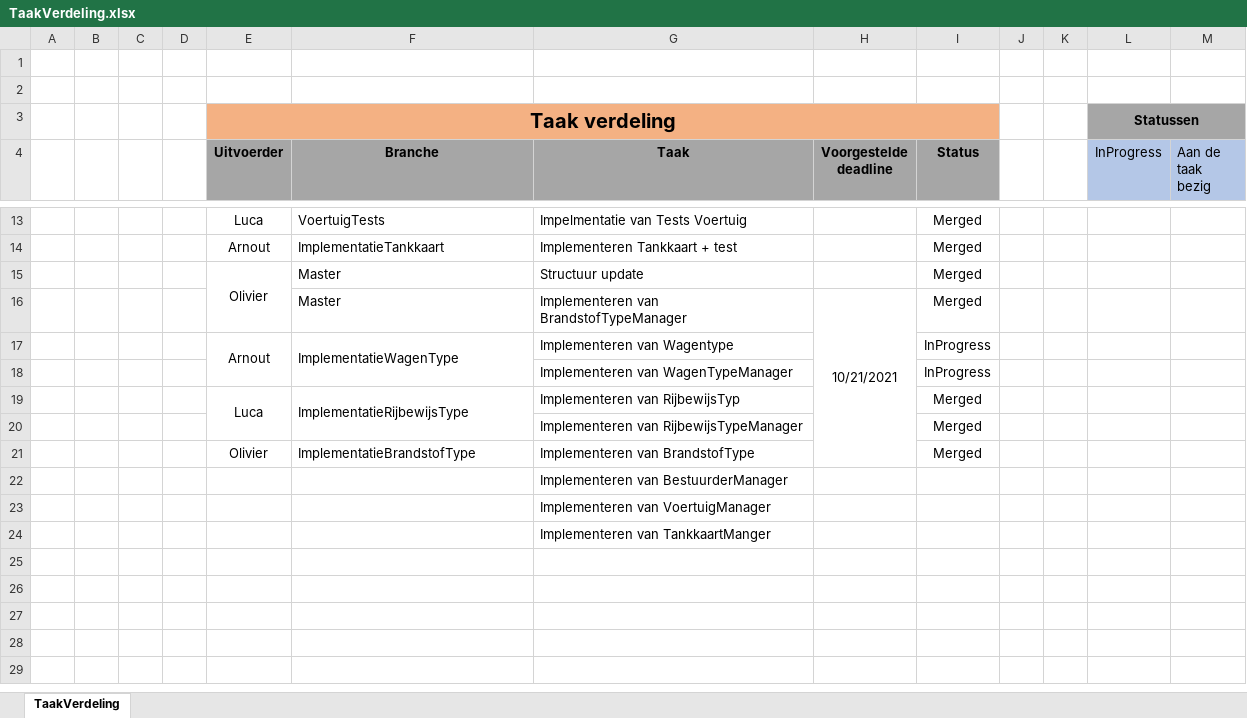
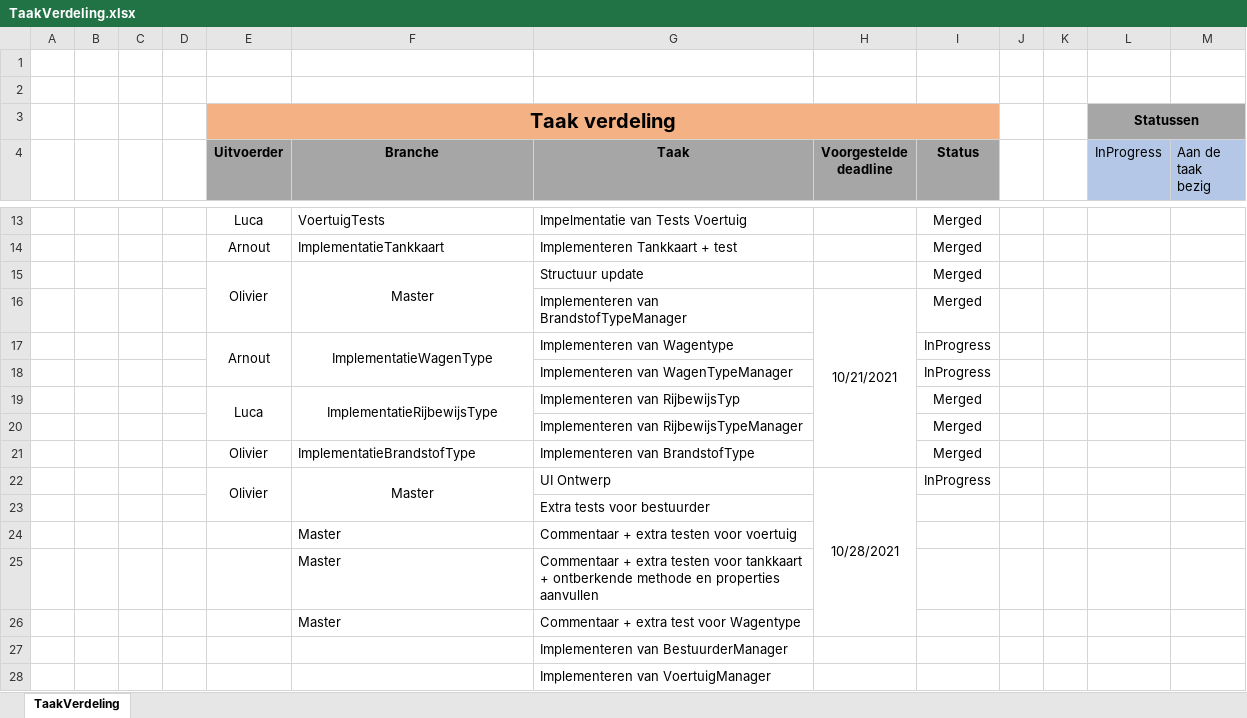
Before and after one commit to OlivierDeNeef/FleetMangementApp, an Excel workbook: Documentatie/Logboeken/TaakVerdeling.xlsx, sheet TaakVerdeling, drawn as a sheet; only a part is shown, gaps mark what is left out; the shorter side is filled out with more unchanged rows; values as stored, in another font and other column widths than the file's, no borders; conditional formats not drawn; the diff names each change by its address in the sheet, - before the commit and + after, or states it on an @@ line.

Commit message:
Logboek update

```diff
--- a/Documentatie/Logboeken/TaakVerdeling.xlsx (sheet TaakVerdeling)
+++ b/Documentatie/Logboeken/TaakVerdeling.xlsx (sheet TaakVerdeling)
-F15 alignment: left
+F15 alignment: center
+F15:F16 merged
-F16 (Branche): Master
+F16 (Branche): (empty)
-F17 alignment: left
+F17 alignment: center
-F19 alignment: left
+F19 alignment: center
+row 22:  |  |  |  | Olivier | Master | UI Ontwerp | 10/28/2021 | InProgress
+row 23:  |  |  |  |  |  | Extra tests voor bestuurder
+row 24:  |  |  |  |  | Master | Commentaar + extra testen voor voertuig
+row 25:  |  |  |  |  | Master | Commentaar + extra testen voor tankkaart + ontberkende methode en properties aanvullen
+row 26:  |  |  |  |  | Master | Commentaar + extra test voor Wagentype
```
Also changed, not shown: Documentatie/Logboeken/Logboek-Olivier-De-Neef .xlsx.
